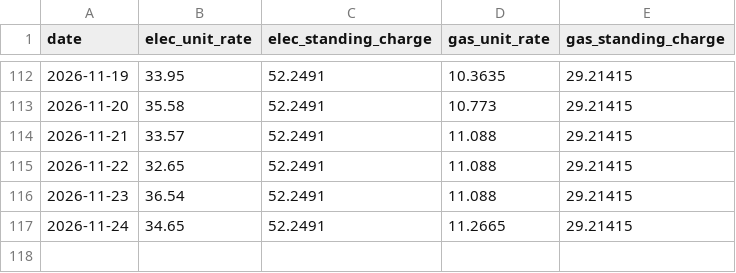
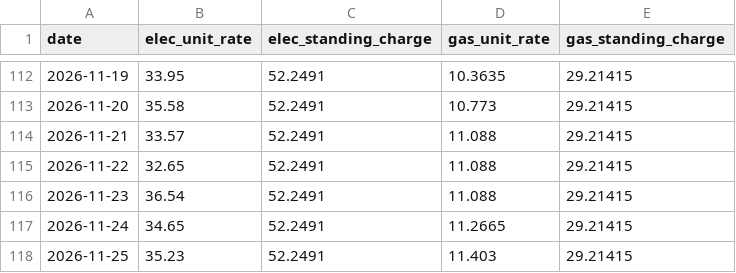
Before and after one commit to SamInnes26/electricity-forecast, a CSV file: data/tracker_price_history.csv, drawn as a sheet; only a part is shown, gaps mark what is left out.

```diff
--- a/data/tracker_price_history.csv
+++ b/data/tracker_price_history.csv
@@ -117 +117,2 @@
 2026-11-24,34.65,52.2491,11.2665,29.21415
+2026-11-25,35.23,52.2491,11.403,29.21415
```
Also changed, not shown: data/forecast_history.csv, data/latest_forecast.csv, 1 other file.
